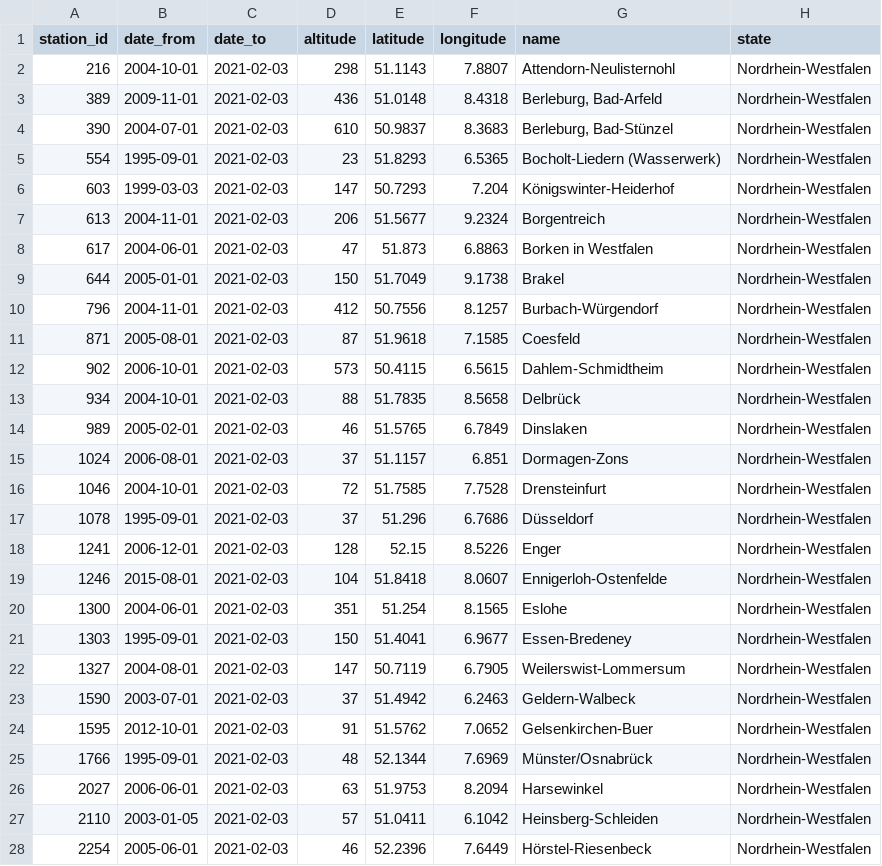
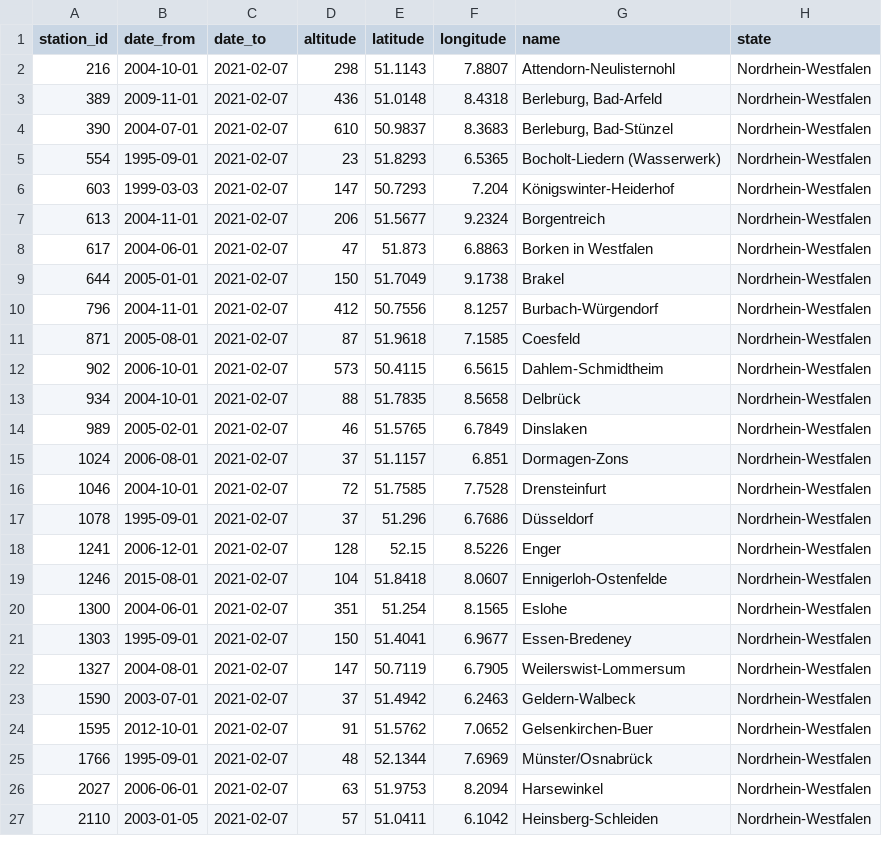
Before and after one commit to rolfbecker/opengeo, a CSV file: data/generated/DWD/hourly/precipitation/recent/RR_Stundenwerte_Beschreibung_Stationen_NRW.csv, drawn as a sheet; only a part is shown; the diff covers the shown part only.

```diff
--- a/data/generated/DWD/hourly/precipitation/recent/RR_Stundenwerte_Beschreibung_Stationen_NRW.csv
+++ b/data/generated/DWD/hourly/precipitation/recent/RR_Stundenwerte_Beschreibung_Stationen_NRW.csv
@@ -1,28 +1,27 @@
 station_id;date_from;date_to;altitude;latitude;longitude;name;state
-216;2004-10-01;2021-02-03;298;51.1143;7.8807;Attendorn-Neulisternohl;Nordrhein-Westfalen
-389;2009-11-01;2021-02-03;436;51.0148;8.4318;Berleburg, Bad-Arfeld;Nordrhein-Westfalen
-390;2004-07-01;2021-02-03;610;50.9837;8.3683;Berleburg, Bad-Stünzel;Nordrhein-Westfalen
-554;1995-09-01;2021-02-03;23;51.8293;6.5365;Bocholt-Liedern (Wasserwerk);Nordrhein-Westfalen
-603;1999-03-03;2021-02-03;147;50.7293;7.204;Königswinter-Heiderhof;Nordrhein-Westfalen
-613;2004-11-01;2021-02-03;206;51.5677;9.2324;Borgentreich;Nordrhein-Westfalen
-617;2004-06-01;2021-02-03;47;51.873;6.8863;Borken in Westfalen;Nordrhein-Westfalen
-644;2005-01-01;2021-02-03;150;51.7049;9.1738;Brakel;Nordrhein-Westfalen
-796;2004-11-01;2021-02-03;412;50.7556;8.1257;Burbach-Würgendorf;Nordrhein-Westfalen
-871;2005-08-01;2021-02-03;87;51.9618;7.1585;Coesfeld;Nordrhein-Westfalen
-902;2006-10-01;2021-02-03;573;50.4115;6.5615;Dahlem-Schmidtheim;Nordrhein-Westfalen
-934;2004-10-01;2021-02-03;88;51.7835;8.5658;Delbrück;Nordrhein-Westfalen
-989;2005-02-01;2021-02-03;46;51.5765;6.7849;Dinslaken;Nordrhein-Westfalen
-1024;2006-08-01;2021-02-03;37;51.1157;6.851;Dormagen-Zons;Nordrhein-Westfalen
-1046;2004-10-01;2021-02-03;72;51.7585;7.7528;Drensteinfurt;Nordrhein-Westfalen
-1078;1995-09-01;2021-02-03;37;51.296;6.7686;Düsseldorf;Nordrhein-Westfalen
-1241;2006-12-01;2021-02-03;128;52.15;8.5226;Enger;Nordrhein-Westfalen
-1246;2015-08-01;2021-02-03;104;51.8418;8.0607;Ennigerloh-Ostenfelde;Nordrhein-Westfalen
-1300;2004-06-01;2021-02-03;351;51.254;8.1565;Eslohe;Nordrhein-Westfalen
-1303;1995-09-01;2021-02-03;150;51.4041;6.9677;Essen-Bredeney;Nordrhein-Westfalen
-1327;2004-08-01;2021-02-03;147;50.7119;6.7905;Weilerswist-Lommersum;Nordrhein-Westfalen
-1590;2003-07-01;2021-02-03;37;51.4942;6.2463;Geldern-Walbeck;Nordrhein-Westfalen
-1595;2012-10-01;2021-02-03;91;51.5762;7.0652;Gelsenkirchen-Buer;Nordrhein-Westfalen
-1766;1995-09-01;2021-02-03;48;52.1344;7.6969;Münster/Osnabrück;Nordrhein-Westfalen
-2027;2006-06-01;2021-02-03;63;51.9753;8.2094;Harsewinkel;Nordrhein-Westfalen
-2110;2003-01-05;2021-02-03;57;51.0411;6.1042;Heinsberg-Schleiden;Nordrhein-Westfalen
-2254;2005-06-01;2021-02-03;46;52.2396;7.6449;Hörstel-Riesenbeck;Nordrhein-Westfalen
+216;2004-10-01;2021-02-07;298;51.1143;7.8807;Attendorn-Neulisternohl;Nordrhein-Westfalen
+389;2009-11-01;2021-02-07;436;51.0148;8.4318;Berleburg, Bad-Arfeld;Nordrhein-Westfalen
+390;2004-07-01;2021-02-07;610;50.9837;8.3683;Berleburg, Bad-Stünzel;Nordrhein-Westfalen
+554;1995-09-01;2021-02-07;23;51.8293;6.5365;Bocholt-Liedern (Wasserwerk);Nordrhein-Westfalen
+603;1999-03-03;2021-02-07;147;50.7293;7.204;Königswinter-Heiderhof;Nordrhein-Westfalen
+613;2004-11-01;2021-02-07;206;51.5677;9.2324;Borgentreich;Nordrhein-Westfalen
+617;2004-06-01;2021-02-07;47;51.873;6.8863;Borken in Westfalen;Nordrhein-Westfalen
+644;2005-01-01;2021-02-07;150;51.7049;9.1738;Brakel;Nordrhein-Westfalen
+796;2004-11-01;2021-02-07;412;50.7556;8.1257;Burbach-Würgendorf;Nordrhein-Westfalen
+871;2005-08-01;2021-02-07;87;51.9618;7.1585;Coesfeld;Nordrhein-Westfalen
+902;2006-10-01;2021-02-07;573;50.4115;6.5615;Dahlem-Schmidtheim;Nordrhein-Westfalen
+934;2004-10-01;2021-02-07;88;51.7835;8.5658;Delbrück;Nordrhein-Westfalen
+989;2005-02-01;2021-02-07;46;51.5765;6.7849;Dinslaken;Nordrhein-Westfalen
+1024;2006-08-01;2021-02-07;37;51.1157;6.851;Dormagen-Zons;Nordrhein-Westfalen
+1046;2004-10-01;2021-02-07;72;51.7585;7.7528;Drensteinfurt;Nordrhein-Westfalen
+1078;1995-09-01;2021-02-07;37;51.296;6.7686;Düsseldorf;Nordrhein-Westfalen
+1241;2006-12-01;2021-02-07;128;52.15;8.5226;Enger;Nordrhein-Westfalen
+1246;2015-08-01;2021-02-07;104;51.8418;8.0607;Ennigerloh-Ostenfelde;Nordrhein-Westfalen
+1300;2004-06-01;2021-02-07;351;51.254;8.1565;Eslohe;Nordrhein-Westfalen
+1303;1995-09-01;2021-02-07;150;51.4041;6.9677;Essen-Bredeney;Nordrhein-Westfalen
+1327;2004-08-01;2021-02-07;147;50.7119;6.7905;Weilerswist-Lommersum;Nordrhein-Westfalen
+1590;2003-07-01;2021-02-07;37;51.4942;6.2463;Geldern-Walbeck;Nordrhein-Westfalen
+1595;2012-10-01;2021-02-07;91;51.5762;7.0652;Gelsenkirchen-Buer;Nordrhein-Westfalen
+1766;1995-09-01;2021-02-07;48;52.1344;7.6969;Münster/Osnabrück;Nordrhein-Westfalen
+2027;2006-06-01;2021-02-07;63;51.9753;8.2094;Harsewinkel;Nordrhein-Westfalen
+2110;2003-01-05;2021-02-07;57;51.0411;6.1042;Heinsberg-Schleiden;Nordrhein-Westfalen
```
Also changed, not shown: 56 edited cells elsewhere in this file, data/generated/DWD/hourly/precipitation/recent/RR_Stundenwerte_Beschreibung_Stationen.csv, 11 other files.
